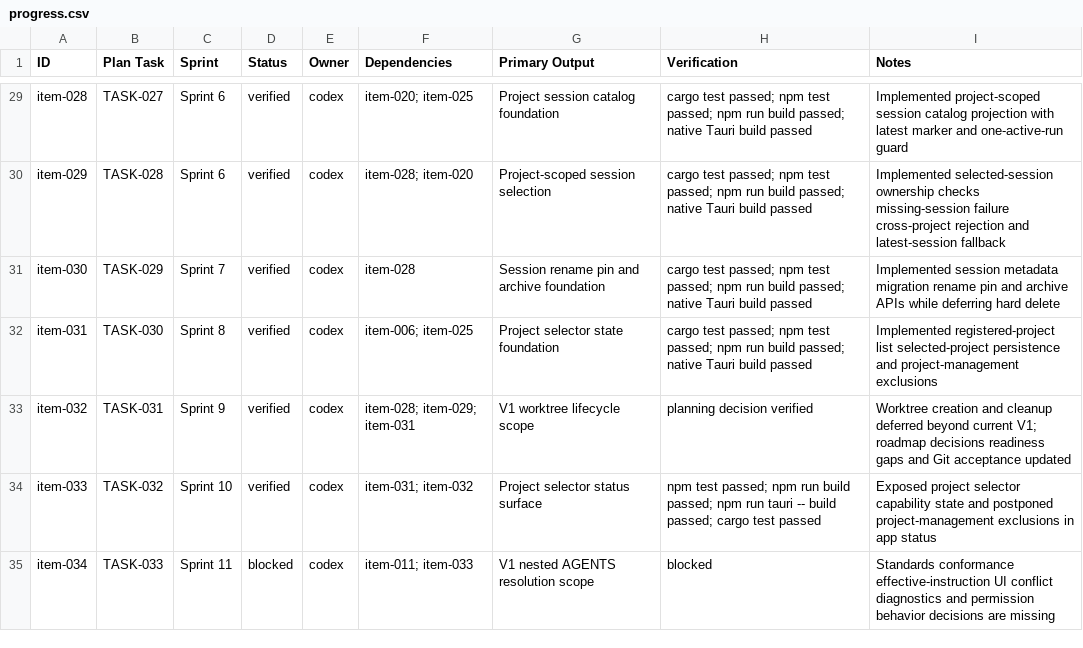
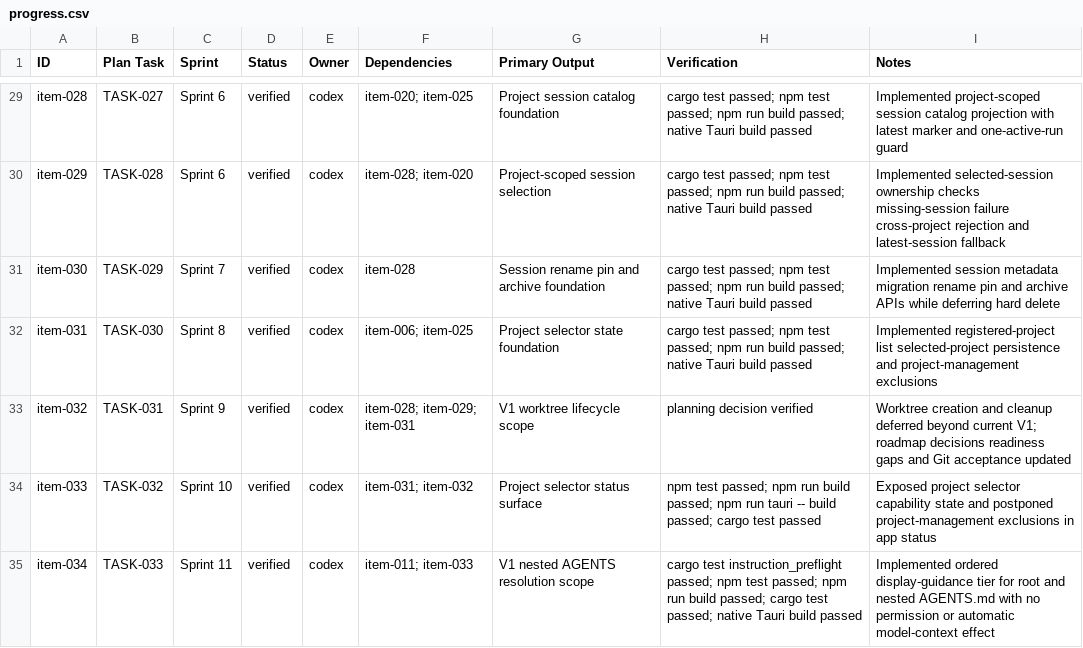
Before and after one commit to cblanquera/c4os, a CSV file: .task-bank/progress.csv, drawn as a sheet; only a part is shown, gaps mark what is left out.

Commit message:
Add nested AGENTS guidance resolution

```diff
--- a/.task-bank/progress.csv
+++ b/.task-bank/progress.csv
@@ -34,2 +34,2 @@ item-032,TASK-031,Sprint 9,verified,codex,item-028; item-029; item-031,V1 worktr
 item-033,TASK-032,Sprint 10,verified,codex,item-031; item-032,Project selector status surface,npm test passed; npm run build passed; npm run tauri -- build passed; cargo test passed,Exposed project selector capability state and postponed project-management exclusions in app status
-item-034,TASK-033,Sprint 11,blocked,codex,item-011; item-033,V1 nested AGENTS resolution scope,blocked,Standards conformance effective-instruction UI conflict diagnostics and permission behavior decisions are missing
+item-034,TASK-033,Sprint 11,verified,codex,item-011; item-033,V1 nested AGENTS resolution scope,cargo test instruction_preflight passed; npm test passed; npm run build passed; cargo test passed; native Tauri build passed,Implemented ordered display-guidance tier for root and nested AGENTS.md with no permission or automatic model-context effect
```
Also changed, not shown: 14 other files.
